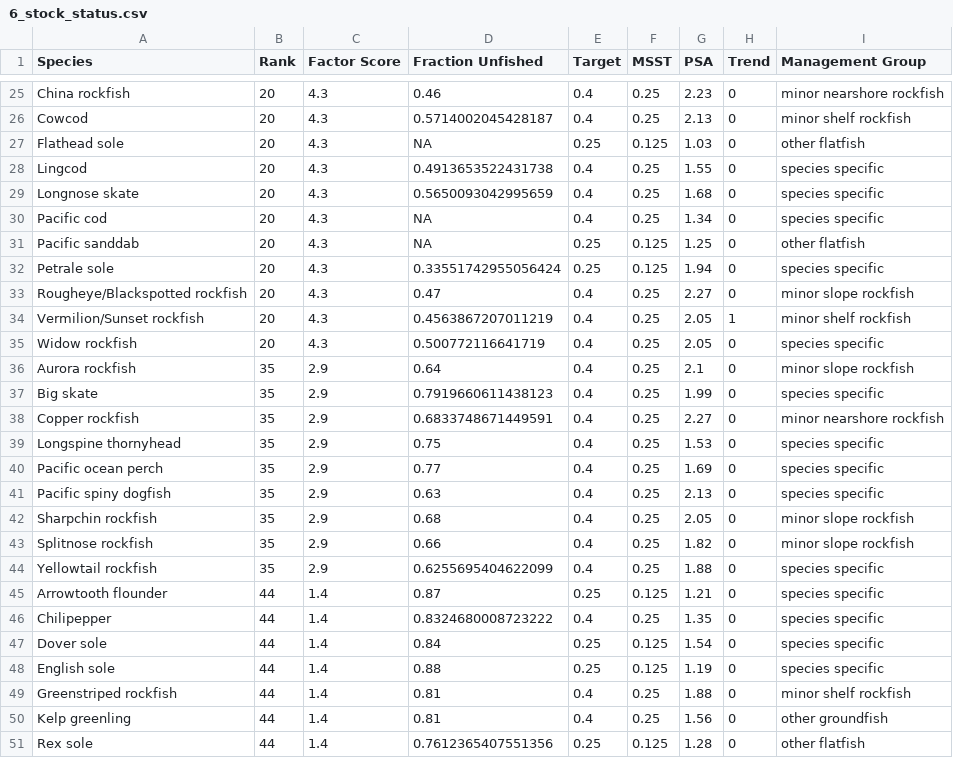
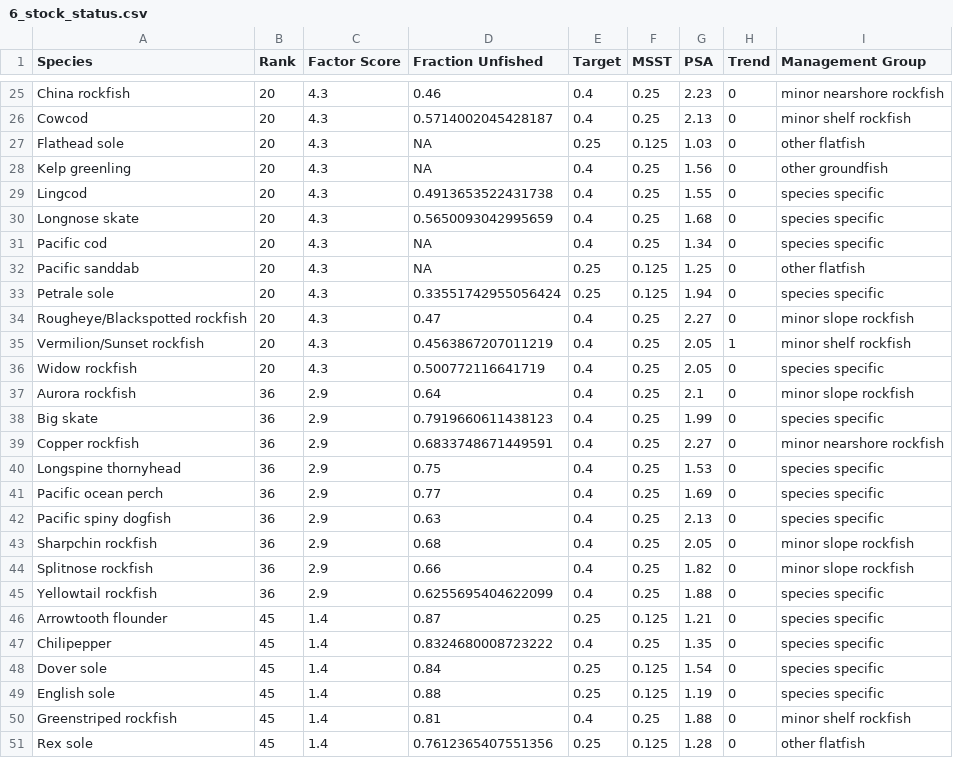
Before and after one commit to chantelwetzel-noaa/assessment_prioritization, a CSV file: data-processed/6_stock_status.csv, drawn as a sheet; only a part is shown, gaps mark what is left out.

```diff
--- a/data-processed/6_stock_status.csv
+++ b/data-processed/6_stock_status.csv
@@ -27,2 +27,3 @@ Cowcod,20,4.3,0.5714002045428187,0.4,0.25,2.13,0,minor shelf rockfish
 Flathead sole,20,4.3,NA,0.25,0.125,1.03,0,other flatfish
+Kelp greenling,20,4.3,NA,0.4,0.25,1.56,0,other groundfish
 Lingcod,20,4.3,0.4913653522431738,0.4,0.25,1.55,0,species specific
@@ -35,17 +36,16 @@ Vermilion/Sunset rockfish,20,4.3,0.4563867207011219,0.4,0.25,2.05,1,minor shelf
 Widow rockfish,20,4.3,0.500772116641719,0.4,0.25,2.05,0,species specific
-Aurora rockfish,35,2.9,0.64,0.4,0.25,2.1,0,minor slope rockfish
-Big skate,35,2.9,0.7919660611438123,0.4,0.25,1.99,0,species specific
-Copper rockfish,35,2.9,0.6833748671449591,0.4,0.25,2.27,0,minor nearshore rockfish
-Longspine thornyhead,35,2.9,0.75,0.4,0.25,1.53,0,species specific
-Pacific ocean perch,35,2.9,0.77,0.4,0.25,1.69,0,species specific
-Pacific spiny dogfish,35,2.9,0.63,0.4,0.25,2.13,0,species specific
-Sharpchin rockfish,35,2.9,0.68,0.4,0.25,2.05,0,minor slope rockfish
-Splitnose rockfish,35,2.9,0.66,0.4,0.25,1.82,0,minor slope rockfish
-Yellowtail rockfish,35,2.9,0.6255695404622099,0.4,0.25,1.88,0,species specific
-Arrowtooth flounder,44,1.4,0.87,0.25,0.125,1.21,0,species specific
-Chilipepper,44,1.4,0.8324680008723222,0.4,0.25,1.35,0,species specific
-Dover sole,44,1.4,0.84,0.25,0.125,1.54,0,species specific
-English sole,44,1.4,0.88,0.25,0.125,1.19,0,species specific
-Greenstriped rockfish,44,1.4,0.81,0.4,0.25,1.88,0,minor shelf rockfish
-Kelp greenling,44,1.4,0.81,0.4,0.25,1.56,0,other groundfish
-Rex sole,44,1.4,0.7612365407551356,0.25,0.125,1.28,0,other flatfish
+Aurora rockfish,36,2.9,0.64,0.4,0.25,2.1,0,minor slope rockfish
+Big skate,36,2.9,0.7919660611438123,0.4,0.25,1.99,0,species specific
+Copper rockfish,36,2.9,0.6833748671449591,0.4,0.25,2.27,0,minor nearshore rockfish
+Longspine thornyhead,36,2.9,0.75,0.4,0.25,1.53,0,species specific
+Pacific ocean perch,36,2.9,0.77,0.4,0.25,1.69,0,species specific
+Pacific spiny dogfish,36,2.9,0.63,0.4,0.25,2.13,0,species specific
+Sharpchin rockfish,36,2.9,0.68,0.4,0.25,2.05,0,minor slope rockfish
+Splitnose rockfish,36,2.9,0.66,0.4,0.25,1.82,0,minor slope rockfish
+Yellowtail rockfish,36,2.9,0.6255695404622099,0.4,0.25,1.88,0,species specific
+Arrowtooth flounder,45,1.4,0.87,0.25,0.125,1.21,0,species specific
+Chilipepper,45,1.4,0.8324680008723222,0.4,0.25,1.35,0,species specific
+Dover sole,45,1.4,0.84,0.25,0.125,1.54,0,species specific
+English sole,45,1.4,0.88,0.25,0.125,1.19,0,species specific
+Greenstriped rockfish,45,1.4,0.81,0.4,0.25,1.88,0,minor shelf rockfish
+Rex sole,45,1.4,0.7612365407551356,0.25,0.125,1.28,0,other flatfish
```
Also changed, not shown: data-processed/11_overall_rank.csv, data-processed/7_assessment_frequency.csv, 33 other files.
